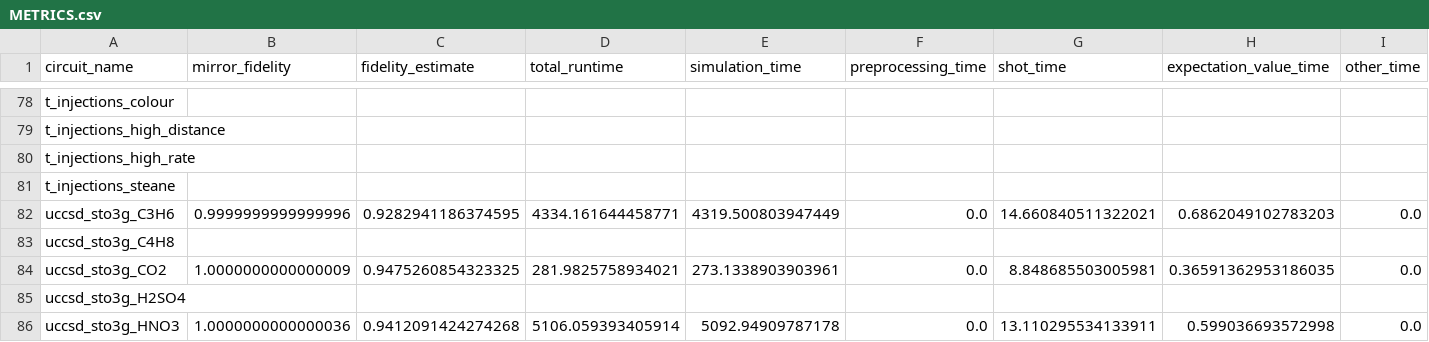
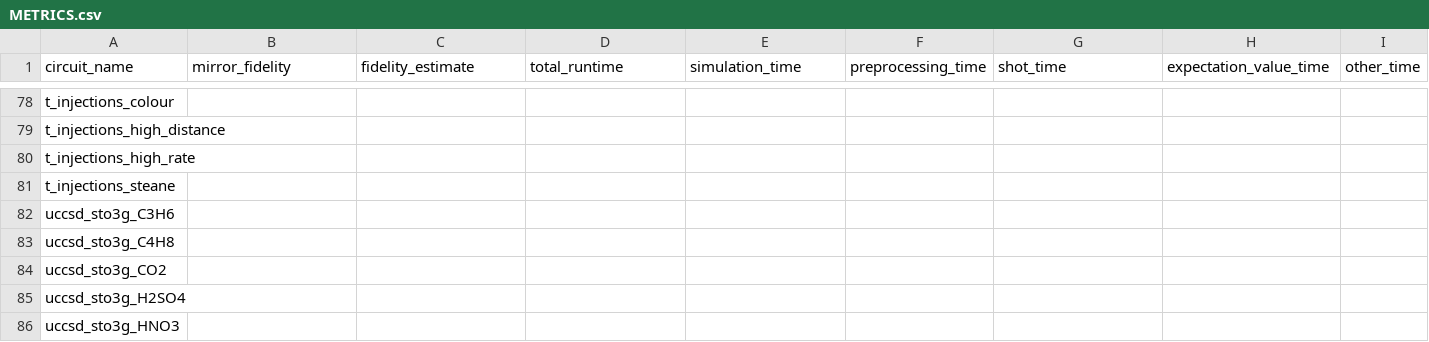
Before and after one commit to CQCL/benchmarking_pytket_cutensornet, a CSV file: METRICS.csv, drawn as a sheet; only a part is shown, gaps mark what is left out; the diff covers the shown part only; the diff names each change by its address in the sheet, - before the commit and + after, or states it on an @@ line.

Commit message:
Removing UCCSD from faster_runtime branch since it does not add anything

```diff
--- a/METRICS.csv
+++ b/METRICS.csv
-B82 (mirror_fidelity): 0.9999999999999996
+B82 (mirror_fidelity): (empty)
-C82 (fidelity_estimate): 0.9282941186374595
+C82 (fidelity_estimate): (empty)
-D82 (total_runtime): 4334.161644458771
+D82 (total_runtime): (empty)
-E82 (simulation_time): 4319.500803947449
+E82 (simulation_time): (empty)
-F82 (preprocessing_time): 0.0
+F82 (preprocessing_time): (empty)
-G82 (shot_time): 14.660840511322021
+G82 (shot_time): (empty)
-H82 (expectation_value_time): 0.6862049102783203
+H82 (expectation_value_time): (empty)
-I82 (other_time): 0.0
+I82 (other_time): (empty)
-B84 (mirror_fidelity): 1.0000000000000009
+B84 (mirror_fidelity): (empty)
-C84 (fidelity_estimate): 0.9475260854323325
+C84 (fidelity_estimate): (empty)
-D84 (total_runtime): 281.9825758934021
+D84 (total_runtime): (empty)
-E84 (simulation_time): 273.1338903903961
+E84 (simulation_time): (empty)
-F84 (preprocessing_time): 0.0
+F84 (preprocessing_time): (empty)
-G84 (shot_time): 8.848685503005981
+G84 (shot_time): (empty)
-H84 (expectation_value_time): 0.36591362953186035
+H84 (expectation_value_time): (empty)
-I84 (other_time): 0.0
+I84 (other_time): (empty)
-B86 (mirror_fidelity): 1.0000000000000036
+B86 (mirror_fidelity): (empty)
-C86 (fidelity_estimate): 0.9412091424274268
+C86 (fidelity_estimate): (empty)
-D86 (total_runtime): 5106.059393405914
+D86 (total_runtime): (empty)
-E86 (simulation_time): 5092.94909787178
+E86 (simulation_time): (empty)
-F86 (preprocessing_time): 0.0
+F86 (preprocessing_time): (empty)
-G86 (shot_time): 13.110295534133911
+G86 (shot_time): (empty)
-H86 (expectation_value_time): 0.599036693572998
+H86 (expectation_value_time): (empty)
-I86 (other_time): 0.0
+I86 (other_time): (empty)
```
Also changed, not shown: 84 edited cells elsewhere in this file, 55 other files.
